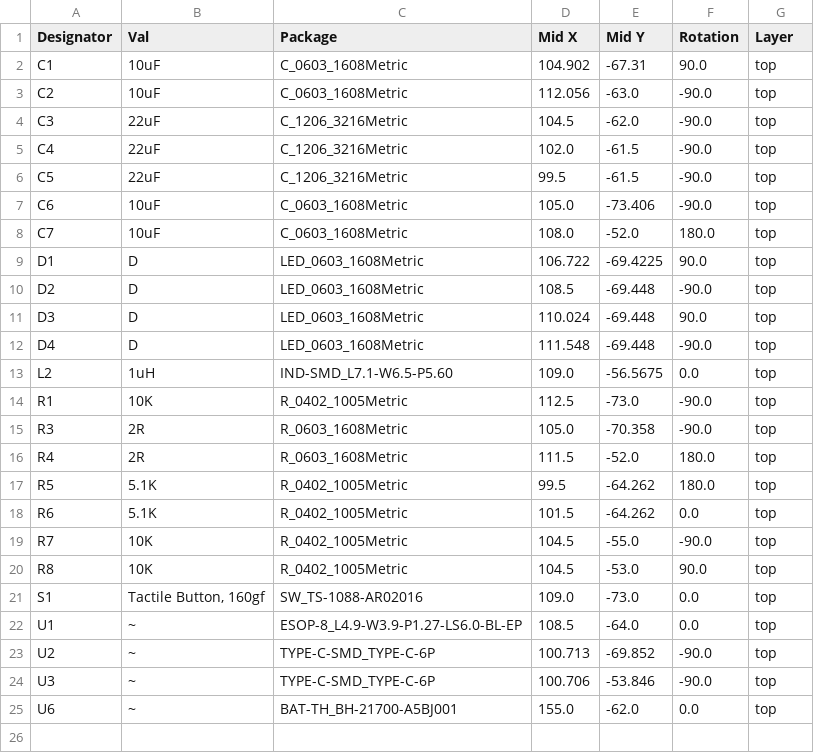
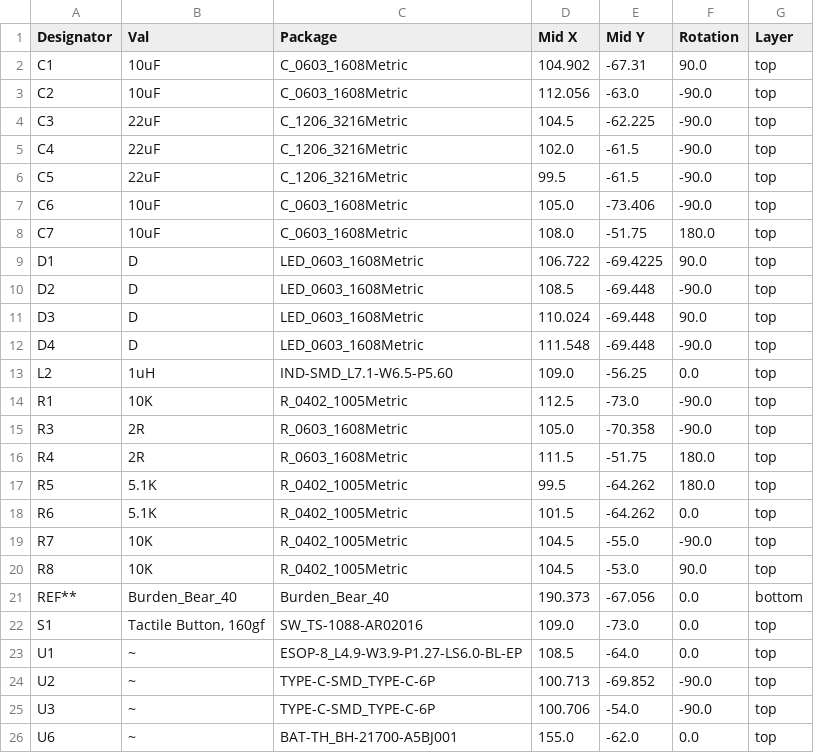
Before and after one commit to TheFakeLemon/PCB-Workshop-2026, a CSV file: jlcpcb/production_files/CPL-minipower.csv, drawn as a sheet.

```diff
--- a/jlcpcb/production_files/CPL-minipower.csv
+++ b/jlcpcb/production_files/CPL-minipower.csv
@@ -3,3 +3,3 @@ C1,10uF,C_0603_1608Metric,104.902,-67.31,90.0,top
 C2,10uF,C_0603_1608Metric,112.056,-63.0,-90.0,top
-C3,22uF,C_1206_3216Metric,104.5,-62.0,-90.0,top
+C3,22uF,C_1206_3216Metric,104.5,-62.225,-90.0,top
 C4,22uF,C_1206_3216Metric,102.0,-61.5,-90.0,top
@@ -7,3 +7,3 @@ C5,22uF,C_1206_3216Metric,99.5,-61.5,-90.0,top
 C6,10uF,C_0603_1608Metric,105.0,-73.406,-90.0,top
-C7,10uF,C_0603_1608Metric,108.0,-52.0,180.0,top
+C7,10uF,C_0603_1608Metric,108.0,-51.75,180.0,top
 D1,D,LED_0603_1608Metric,106.722,-69.4225,90.0,top
@@ -12,6 +12,6 @@ D3,D,LED_0603_1608Metric,110.024,-69.448,90.0,top
 D4,D,LED_0603_1608Metric,111.548,-69.448,-90.0,top
-L2,1uH,IND-SMD_L7.1-W6.5-P5.60,109.0,-56.5675,0.0,top
+L2,1uH,IND-SMD_L7.1-W6.5-P5.60,109.0,-56.25,0.0,top
 R1,10K,R_0402_1005Metric,112.5,-73.0,-90.0,top
 R3,2R,R_0603_1608Metric,105.0,-70.358,-90.0,top
-R4,2R,R_0603_1608Metric,111.5,-52.0,180.0,top
+R4,2R,R_0603_1608Metric,111.5,-51.75,180.0,top
 R5,5.1K,R_0402_1005Metric,99.5,-64.262,180.0,top
@@ -20,2 +20,3 @@ R7,10K,R_0402_1005Metric,104.5,-55.0,-90.0,top
 R8,10K,R_0402_1005Metric,104.5,-53.0,90.0,top
+REF**,Burden_Bear_40,Burden_Bear_40,190.373,-67.056,0.0,bottom
 S1,"Tactile Button, 160gf",SW_TS-1088-AR02016,109.0,-73.0,0.0,top
@@ -23,3 +24,3 @@ U1,~,ESOP-8_L4.9-W3.9-P1.27-LS6.0-BL-EP,108.5,-64.0,0.0,top
 U2,~,TYPE-C-SMD_TYPE-C-6P,100.713,-69.852,-90.0,top
-U3,~,TYPE-C-SMD_TYPE-C-6P,100.706,-53.846,-90.0,top
+U3,~,TYPE-C-SMD_TYPE-C-6P,100.706,-54.0,-90.0,top
 U6,~,BAT-TH_BH-21700-A5BJ001,155.0,-62.0,0.0,top
```
Also changed, not shown: jlcpcb/production_files/BOM-minipower.csv, 31 other files.
